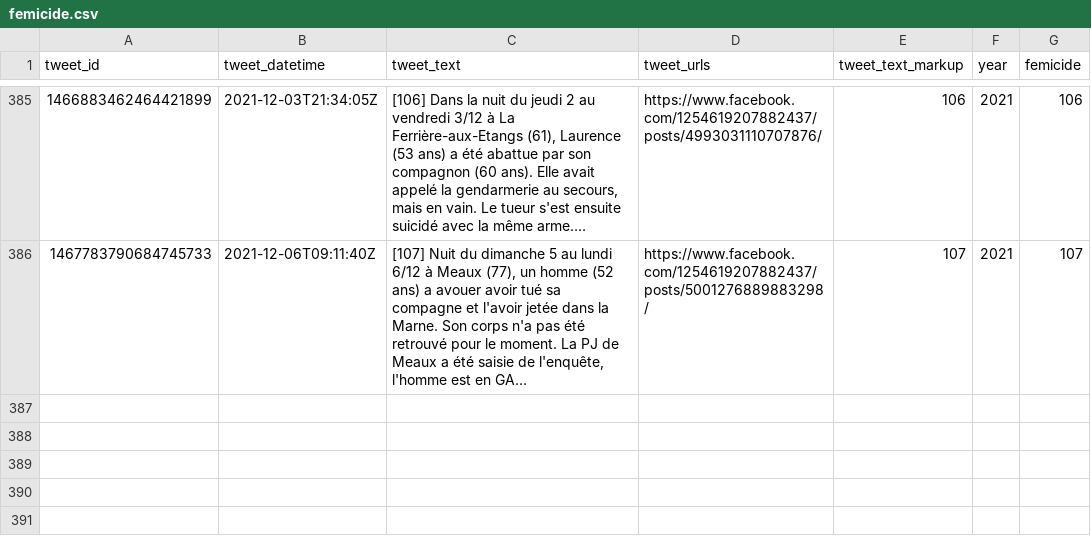
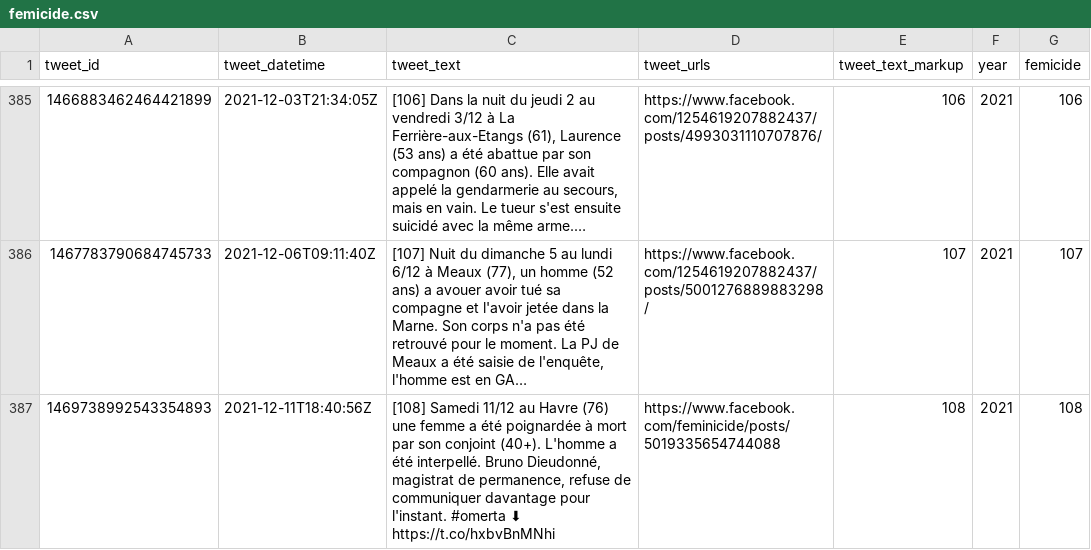
Before and after one commit to cedricbatailler/femicides_fr, a CSV file: data/femicide.csv, drawn as a sheet; only a part is shown, gaps mark what is left out; long unchanged cells end in …; ↵ is a line break in a cell; the diff names each change by its address in the sheet, - before the commit and + after, or states it on an @@ line.

```diff
--- a/data/femicide.csv
+++ b/data/femicide.csv
+row 387: 1469738992543354893 | 2021-12-11T18:40:56Z | [108] Samedi 11/12 au Havre (76) une femme a été poignardée à mort par son conjoint (40+). L'homme a été interpellé. Bruno Dieudonné, magistrat de permanence, refuse de communiquer davantage pour l'instant. #omerta ⬇ ↵ https://t.co/hxbvBnMNhi | https://www.facebook.com/feminicide/posts/5019335654744088 | 108 | 2021 | 108
```
Also changed, not shown: 1 other file.
